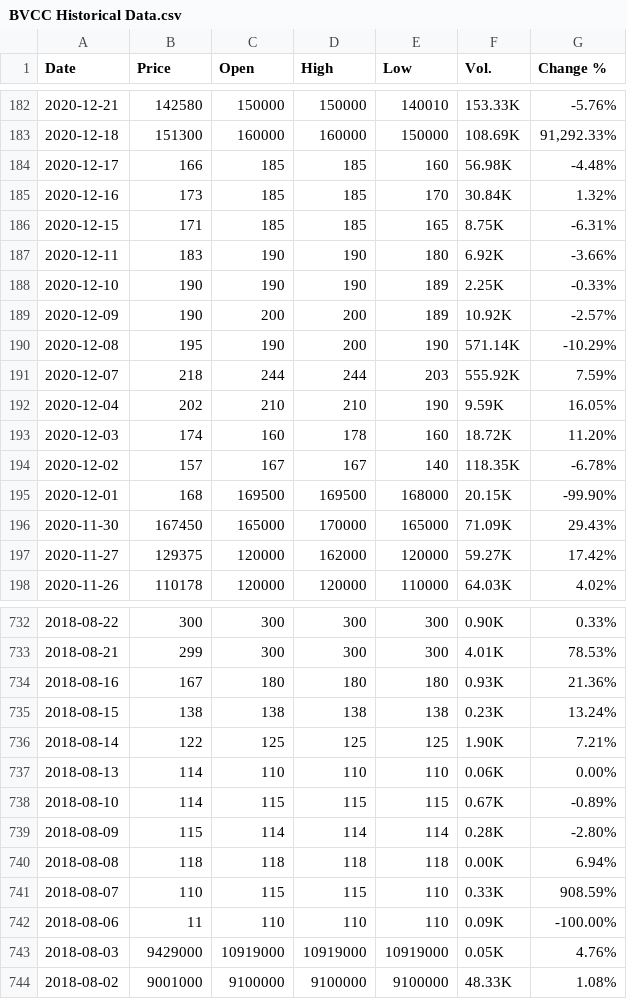
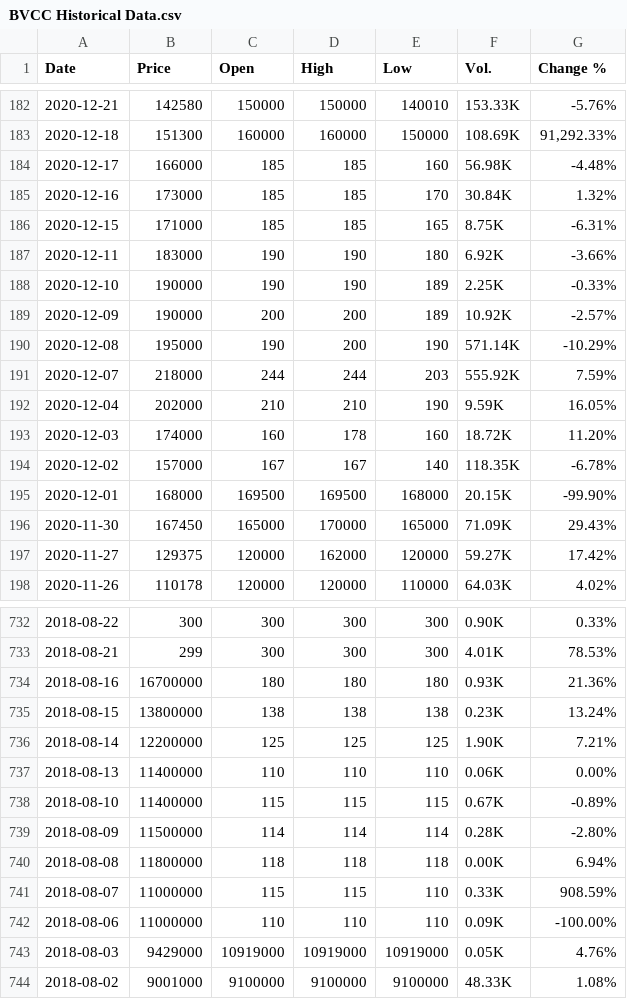
Before and after one commit to ignacioparadisi/stock-market-forecasting, a CSV file: Historico/BVCC Historical Data.csv, drawn as a sheet; only a part is shown, gaps mark what is left out.

```diff
--- a/Historico/BVCC Historical Data.csv
+++ b/Historico/BVCC Historical Data.csv
@@ -183,14 +183,14 @@ Date,Price,Open,High,Low,Vol.,Change %
 2020-12-18,151300,160000,160000,150000,108.69K,"91,292.33%"
-2020-12-17,166,185,185,160,56.98K,-4.48%
-2020-12-16,173,185,185,170,30.84K,1.32%
-2020-12-15,171,185,185,165,8.75K,-6.31%
-2020-12-11,183,190,190,180,6.92K,-3.66%
-2020-12-10,190,190,190,189,2.25K,-0.33%
-2020-12-09,190,200,200,189,10.92K,-2.57%
-2020-12-08,195,190,200,190,571.14K,-10.29%
-2020-12-07,218,244,244,203,555.92K,7.59%
-2020-12-04,202,210,210,190,9.59K,16.05%
-2020-12-03,174,160,178,160,18.72K,11.20%
-2020-12-02,157,167,167,140,118.35K,-6.78%
-2020-12-01,168,169500,169500,168000,20.15K,-99.90%
+2020-12-17,166000,185,185,160,56.98K,-4.48%
+2020-12-16,173000,185,185,170,30.84K,1.32%
+2020-12-15,171000,185,185,165,8.75K,-6.31%
+2020-12-11,183000,190,190,180,6.92K,-3.66%
+2020-12-10,190000,190,190,189,2.25K,-0.33%
+2020-12-09,190000,200,200,189,10.92K,-2.57%
+2020-12-08,195000,190,200,190,571.14K,-10.29%
+2020-12-07,218000,244,244,203,555.92K,7.59%
+2020-12-04,202000,210,210,190,9.59K,16.05%
+2020-12-03,174000,160,178,160,18.72K,11.20%
+2020-12-02,157000,167,167,140,118.35K,-6.78%
+2020-12-01,168000,169500,169500,168000,20.15K,-99.90%
 2020-11-30,167450,165000,170000,165000,71.09K,29.43%
@@ -733,11 +733,11 @@ Date,Price,Open,High,Low,Vol.,Change %
 2018-08-21,299,300,300,300,4.01K,78.53%
-2018-08-16,167,180,180,180,0.93K,21.36%
-2018-08-15,138,138,138,138,0.23K,13.24%
-2018-08-14,122,125,125,125,1.90K,7.21%
-2018-08-13,114,110,110,110,0.06K,0.00%
-2018-08-10,114,115,115,115,0.67K,-0.89%
-2018-08-09,115,114,114,114,0.28K,-2.80%
-2018-08-08,118,118,118,118,0.00K,6.94%
-2018-08-07,110,115,115,110,0.33K,908.59%
-2018-08-06,11,110,110,110,0.09K,-100.00%
+2018-08-16,16700000,180,180,180,0.93K,21.36%
+2018-08-15,13800000,138,138,138,0.23K,13.24%
+2018-08-14,12200000,125,125,125,1.90K,7.21%
+2018-08-13,11400000,110,110,110,0.06K,0.00%
+2018-08-10,11400000,115,115,115,0.67K,-0.89%
+2018-08-09,11500000,114,114,114,0.28K,-2.80%
+2018-08-08,11800000,118,118,118,0.00K,6.94%
+2018-08-07,11000000,115,115,110,0.33K,908.59%
+2018-08-06,11000000,110,110,110,0.09K,-100.00%
 2018-08-03,9429000,10919000,10919000,10919000,0.05K,4.76%
```
Also changed, not shown: Historico/ABCa Historical Data.csv, Historico/BNC Historical Data.csv, 14 other files.
